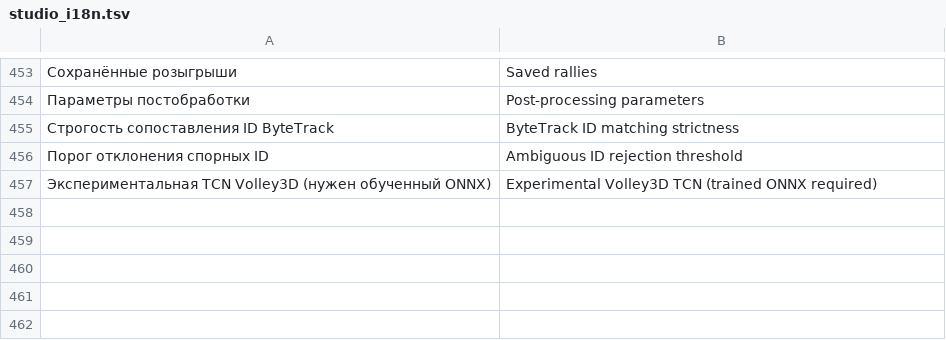
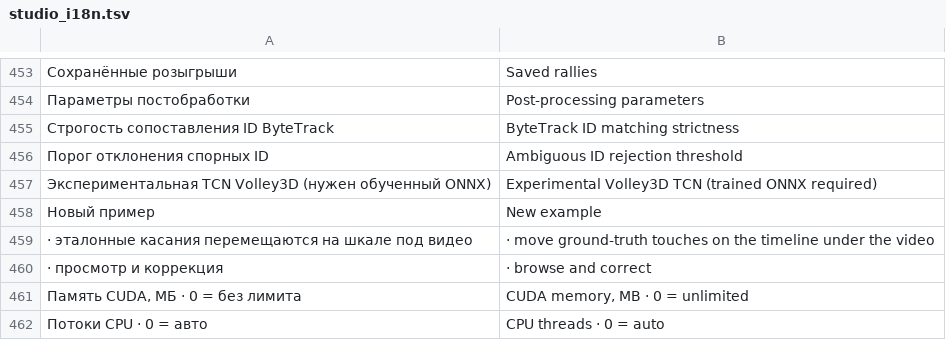
Before and after one commit to Amazomic/volleyball_studio, a TSV file: rust/volley-web/src/studio_i18n.tsv, drawn as a sheet; only a part is shown, gaps mark what is left out; the diff names each change by its address in the sheet, - before the commit and + after, or states it on an @@ line.

Commit message:
Оставить одну шкалу и добавить редактирование обучающих примеров

```diff
--- a/rust/volley-web/src/studio_i18n.tsv
+++ b/rust/volley-web/src/studio_i18n.tsv
+row 458: Новый пример | New example
+row 459: · эталонные касания перемещаются на шкале под видео | · move ground-truth touches on the timeline under the video
+row 460: · просмотр и коррекция | · browse and correct
+row 461: Память CUDA, МБ · 0 = без лимита | CUDA memory, MB · 0 = unlimited
+row 462: Потоки CPU · 0 = авто | CPU threads · 0 = auto
```
Also changed, not shown: 7 other files.
